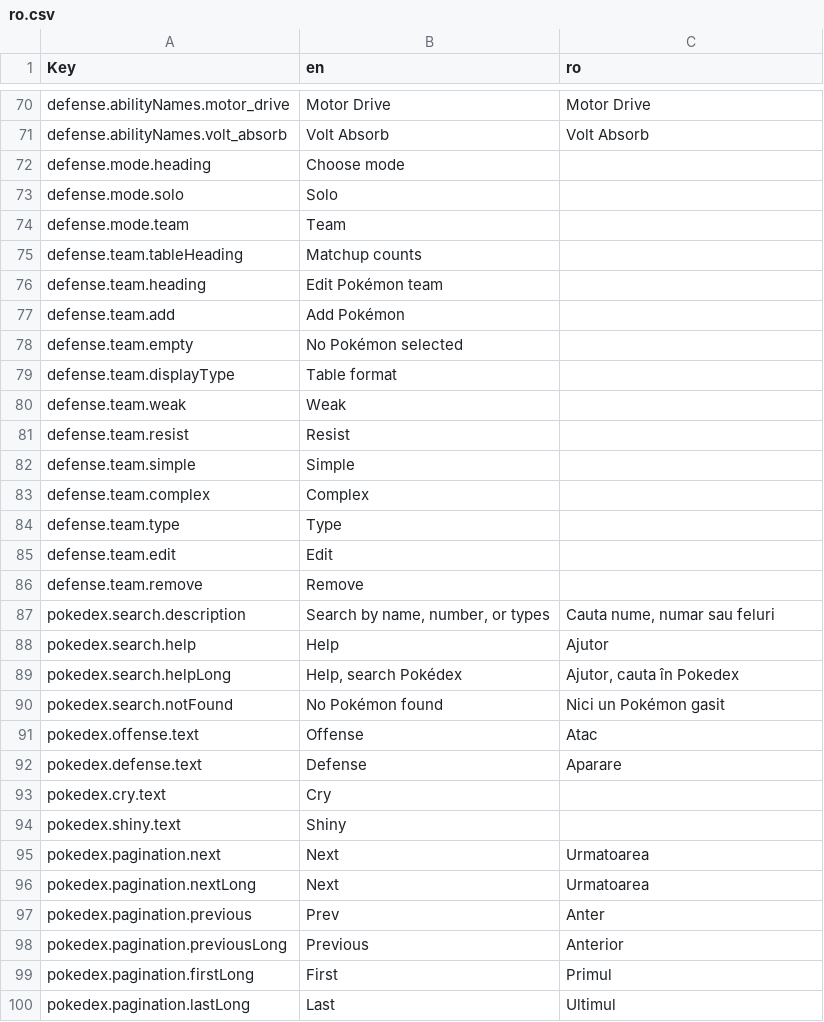
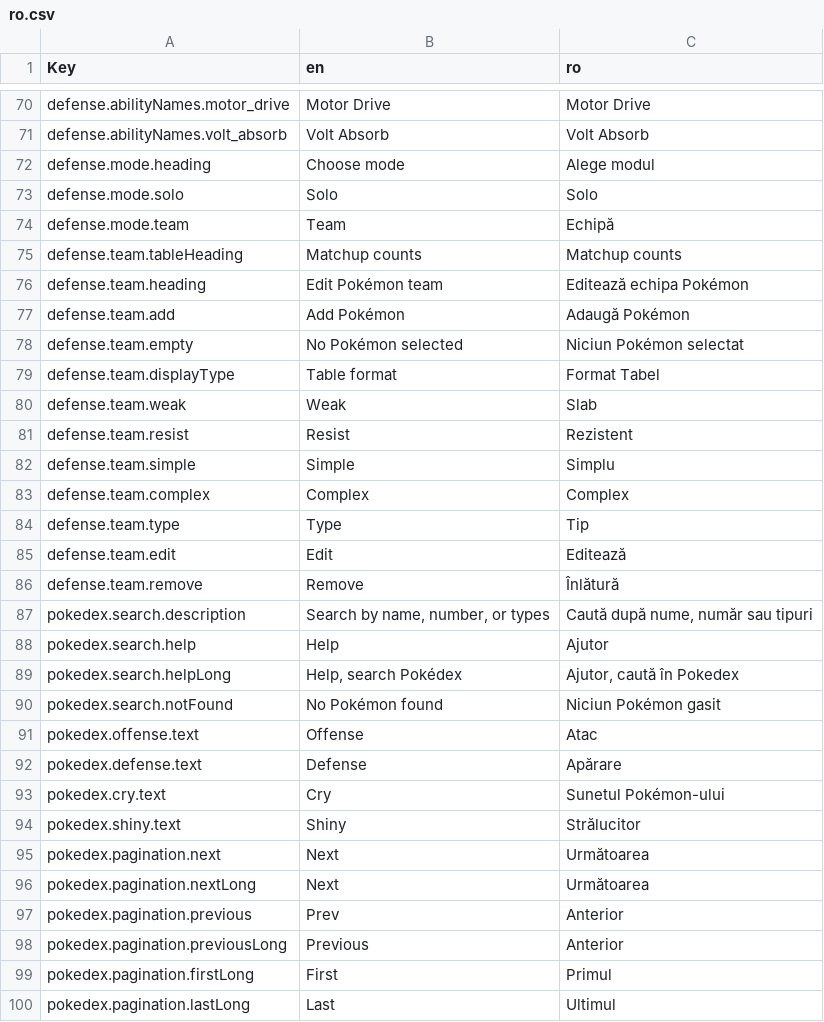
Before and after one commit to wavebeem/pkmn.help, a CSV file: public/translations/ro.csv, drawn as a sheet; only a part is shown, gaps mark what is left out; the diff covers the shown part only.

```diff
--- a/public/translations/ro.csv
+++ b/public/translations/ro.csv
@@ -71,28 +71,28 @@ defense.abilityNames.motor_drive,Motor Drive,Motor Drive
 defense.abilityNames.volt_absorb,Volt Absorb,Volt Absorb
-defense.mode.heading,Choose mode,
-defense.mode.solo,Solo,
-defense.mode.team,Team,
-defense.team.tableHeading,Matchup counts,
-defense.team.heading,Edit Pokémon team,
-defense.team.add,Add Pokémon,
-defense.team.empty,No Pokémon selected,
-defense.team.displayType,Table format,
-defense.team.weak,Weak,
-defense.team.resist,Resist,
-defense.team.simple,Simple,
-defense.team.complex,Complex,
-defense.team.type,Type,
-defense.team.edit,Edit,
-defense.team.remove,Remove,
-pokedex.search.description,"Search by name, number, or types","Cauta nume, numar sau feluri"
+defense.mode.heading,Choose mode,Alege modul
+defense.mode.solo,Solo,Solo
+defense.mode.team,Team,Echipă
+defense.team.tableHeading,Matchup counts,Matchup counts
+defense.team.heading,Edit Pokémon team,Editează echipa Pokémon
+defense.team.add,Add Pokémon,Adaugă Pokémon
+defense.team.empty,No Pokémon selected,Niciun Pokémon selectat
+defense.team.displayType,Table format,Format Tabel
+defense.team.weak,Weak,Slab
+defense.team.resist,Resist,Rezistent
+defense.team.simple,Simple,Simplu
+defense.team.complex,Complex,Complex
+defense.team.type,Type,Tip
+defense.team.edit,Edit,Editează
+defense.team.remove,Remove,Înlătură
+pokedex.search.description,"Search by name, number, or types","Caută după nume, număr sau tipuri"
 pokedex.search.help,Help,Ajutor
-pokedex.search.helpLong,"Help, search Pokédex","Ajutor, cauta în Pokedex"
-pokedex.search.notFound,No Pokémon found,Nici un Pokémon gasit
+pokedex.search.helpLong,"Help, search Pokédex","Ajutor, caută în Pokedex"
+pokedex.search.notFound,No Pokémon found,Niciun Pokémon gasit
 pokedex.offense.text,Offense,Atac
-pokedex.defense.text,Defense,Aparare
-pokedex.cry.text,Cry,
-pokedex.shiny.text,Shiny,
-pokedex.pagination.next,Next,Urmatoarea
-pokedex.pagination.nextLong,Next,Urmatoarea
-pokedex.pagination.previous,Prev,Anter
+pokedex.defense.text,Defense,Apărare
+pokedex.cry.text,Cry,Sunetul Pokémon-ului
+pokedex.shiny.text,Shiny,Strălucitor
+pokedex.pagination.next,Next,Următoarea
+pokedex.pagination.nextLong,Next,Următoarea
+pokedex.pagination.previous,Prev,Anterior
 pokedex.pagination.previousLong,Previous,Anterior
```
Also changed, not shown: 94 edited cells elsewhere in this file, 3 other files.
